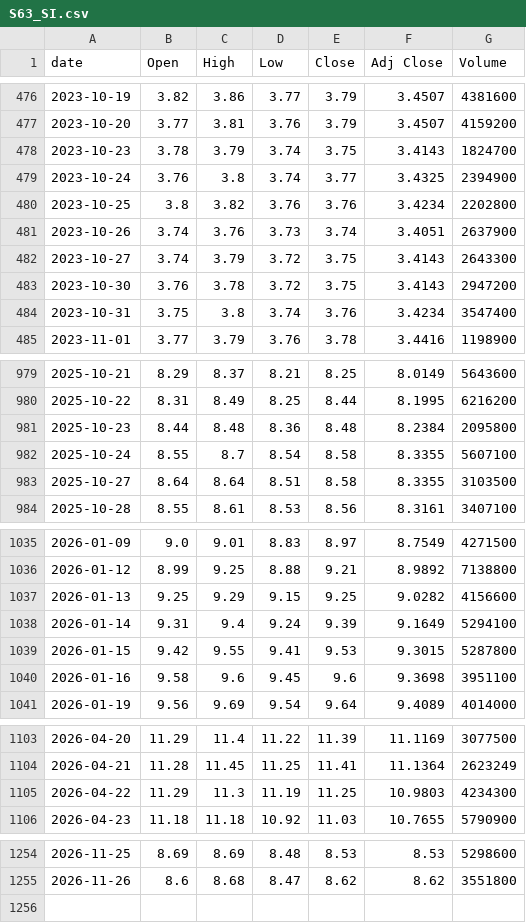
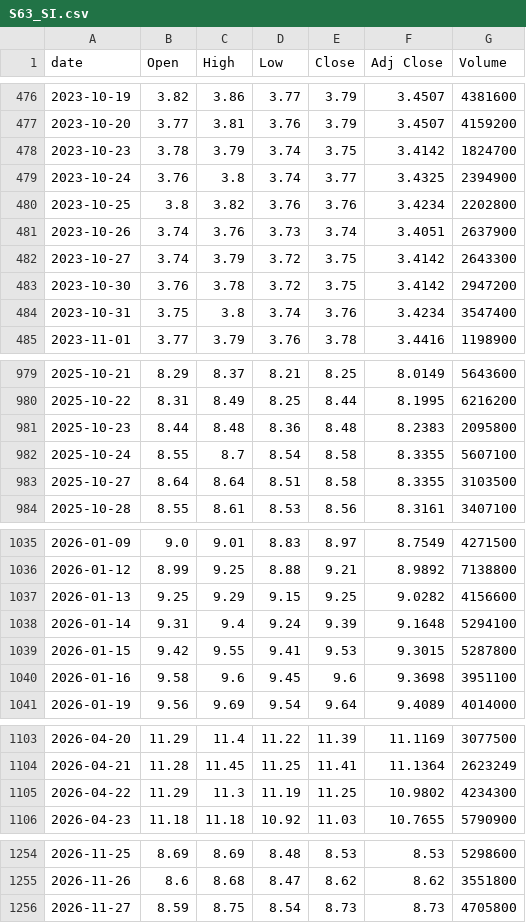
Before and after one commit to singalrohit/stock-singlas-public, a CSV file: data/history/S63_SI.csv, drawn as a sheet; only a part is shown, gaps mark what is left out; the diff covers the shown part only.

```diff
--- a/data/history/S63_SI.csv
+++ b/data/history/S63_SI.csv
@@ -477,3 +477,3 @@ date,Open,High,Low,Close,Adj Close,Volume
 2023-10-20,3.77,3.81,3.76,3.79,3.4507,4159200
-2023-10-23,3.78,3.79,3.74,3.75,3.4143,1824700
+2023-10-23,3.78,3.79,3.74,3.75,3.4142,1824700
 2023-10-24,3.76,3.8,3.74,3.77,3.4325,2394900
@@ -481,4 +481,4 @@ date,Open,High,Low,Close,Adj Close,Volume
 2023-10-26,3.74,3.76,3.73,3.74,3.4051,2637900
-2023-10-27,3.74,3.79,3.72,3.75,3.4143,2643300
-2023-10-30,3.76,3.78,3.72,3.75,3.4143,2947200
+2023-10-27,3.74,3.79,3.72,3.75,3.4142,2643300
+2023-10-30,3.76,3.78,3.72,3.75,3.4142,2947200
 2023-10-31,3.75,3.8,3.74,3.76,3.4234,3547400
@@ -980,3 +980,3 @@ date,Open,High,Low,Close,Adj Close,Volume
 2025-10-22,8.31,8.49,8.25,8.44,8.1995,6216200
-2025-10-23,8.44,8.48,8.36,8.48,8.2384,2095800
+2025-10-23,8.44,8.48,8.36,8.48,8.2383,2095800
 2025-10-24,8.55,8.7,8.54,8.58,8.3355,5607100
@@ -1037,3 +1037,3 @@ date,Open,High,Low,Close,Adj Close,Volume
 2026-01-13,9.25,9.29,9.15,9.25,9.0282,4156600
-2026-01-14,9.31,9.4,9.24,9.39,9.1649,5294100
+2026-01-14,9.31,9.4,9.24,9.39,9.1648,5294100
 2026-01-15,9.42,9.55,9.41,9.53,9.3015,5287800
@@ -1104,3 +1104,3 @@ date,Open,High,Low,Close,Adj Close,Volume
 2026-04-21,11.28,11.45,11.25,11.41,11.1364,2623249
-2026-04-22,11.29,11.3,11.19,11.25,10.9803,4234300
+2026-04-22,11.29,11.3,11.19,11.25,10.9802,4234300
 2026-04-23,11.18,11.18,10.92,11.03,10.7655,5790900
@@ -1255 +1255,2 @@ date,Open,High,Low,Close,Adj Close,Volume
 2026-11-26,8.6,8.68,8.47,8.62,8.62,3551800
+2026-11-27,8.59,8.75,8.54,8.73,8.73,4705800
```
Also changed, not shown: 1 edited cell elsewhere in this file, data/history/AAPL.csv, data/history/MU.csv, 24 other files.
